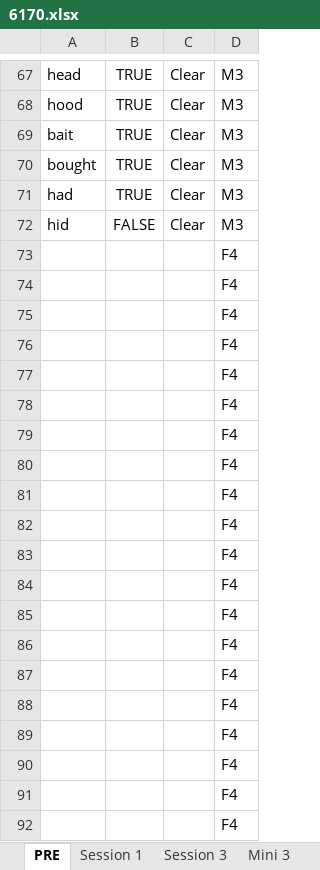
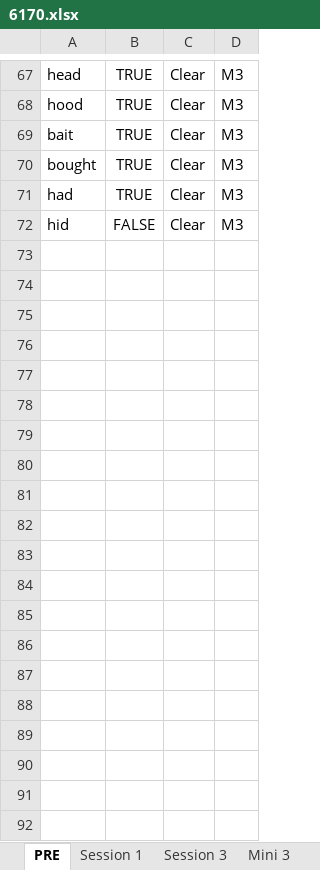
Before and after one commit to haeundev/Masters, an Excel workbook: VR Karting/Results/6170.xlsx, sheet PRE, drawn as a sheet; only a part is shown, gaps mark what is left out; values as stored, in another font and other column widths than the file's, no borders; the diff covers the shown part only; the diff names each change by its address in the sheet, - before the commit and + after, or states it on an @@ line.

Commit message:
data

```diff
--- a/VR Karting/Results/6170.xlsx (sheet PRE)
+++ b/VR Karting/Results/6170.xlsx (sheet PRE)
-row 73:  |  |  | F4
-row 74:  |  |  | F4
-row 75:  |  |  | F4
-row 76:  |  |  | F4
-row 77:  |  |  | F4
-row 78:  |  |  | F4
-row 79:  |  |  | F4
-row 80:  |  |  | F4
-row 81:  |  |  | F4
-row 82:  |  |  | F4
-row 83:  |  |  | F4
-row 84:  |  |  | F4
-row 85:  |  |  | F4
-row 86:  |  |  | F4
-row 87:  |  |  | F4
-row 88:  |  |  | F4
-row 89:  |  |  | F4
-row 90:  |  |  | F4
-row 91:  |  |  | F4
-row 92:  |  |  | F4
```
Also changed, not shown: 52 removed rows elsewhere in this sheet, 4 other files.
